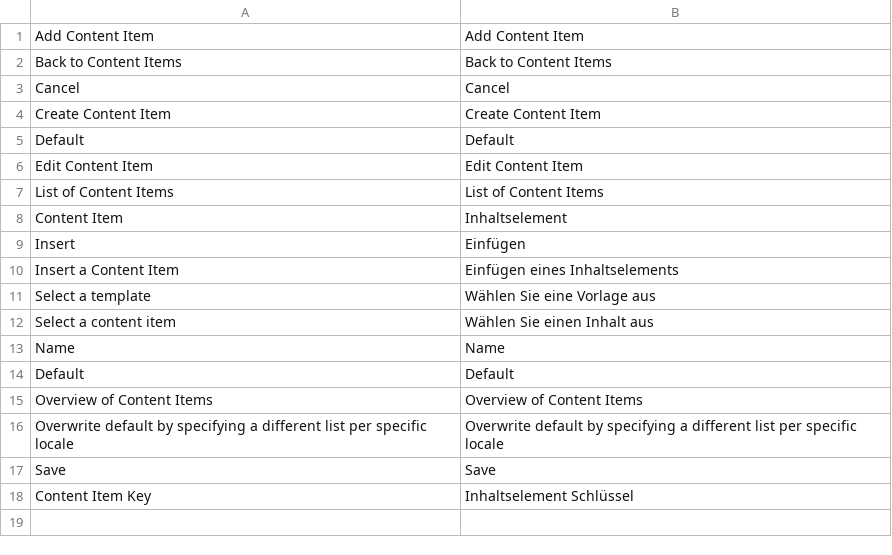
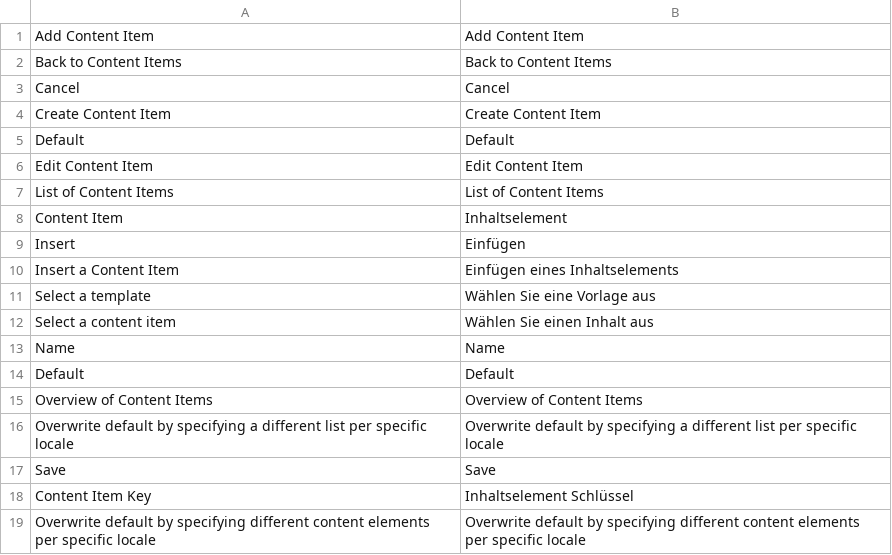
Before and after one commit to spryker/content-gui, a CSV file: data/translation/Zed/de_DE.csv, drawn as a sheet; the diff names each change by its address in the sheet, - before the commit and + after, or states it on an @@ line.

Commit message:
cms-2333: replace message, add translation

```diff
--- a/data/translation/Zed/de_DE.csv
+++ b/data/translation/Zed/de_DE.csv
+row 19: Overwrite default by specifying different content elements per specific locale | Overwrite default by specifying different content elements per specific locale
```
Also changed, not shown: data/translation/Zed/en_US.csv, 1 other file.
